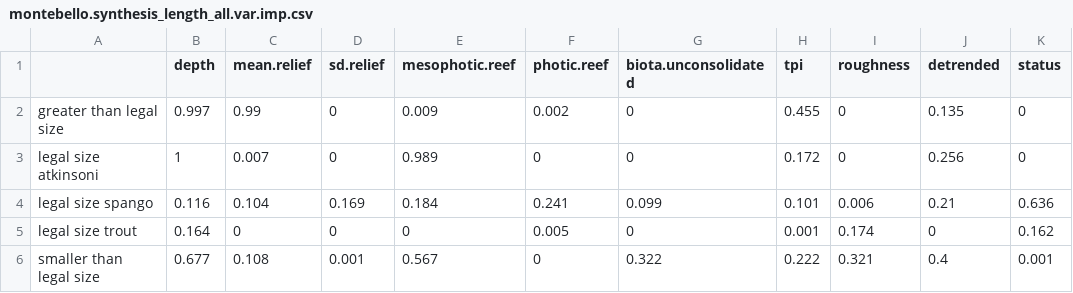
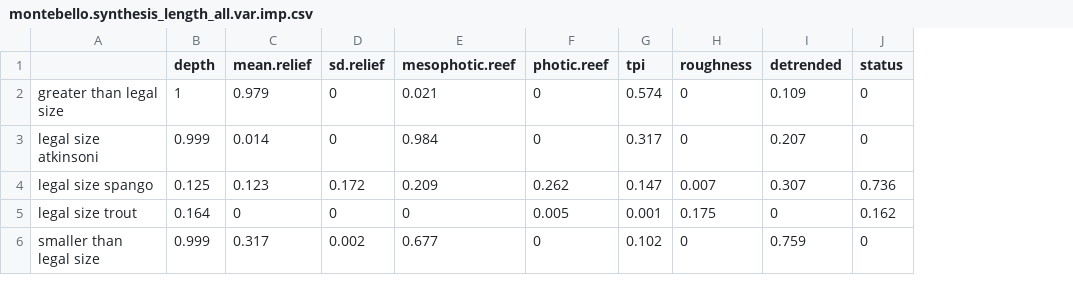
Before and after one commit to UWA-Marine-Ecology-Group-projects/parks-omp-montes, a CSV file: output/fssgam - fish/montebello.synthesis_length_all.var.imp.csv, drawn as a sheet; only a part is shown; removed rows and columns are numbered as before the commit, all else as after; the diff covers the shown part only; the diff names each change by its address in the sheet, - before the commit and + after, or states it on an @@ line.

```diff
--- a/output/fssgam - fish/montebello.synthesis_length_all.var.imp.csv
+++ b/output/fssgam - fish/montebello.synthesis_length_all.var.imp.csv
-column G (biota.unconsolidated), rows 2-6: 0 | 0 | 0.099 | 0 | 0.322
-B2 (depth): 0.997
+B2 (depth): 1
-C2 (mean.relief): 0.99
+C2 (mean.relief): 0.979
-E2 (mesophotic.reef): 0.009
+E2 (mesophotic.reef): 0.021
-F2 (photic.reef): 0.002
+F2 (photic.reef): 0
-G2 (tpi): 0.455
+G2 (tpi): 0.574
-I2 (detrended): 0.135
+I2 (detrended): 0.109
-B3 (depth): 1
+B3 (depth): 0.999
-C3 (mean.relief): 0.007
+C3 (mean.relief): 0.014
-E3 (mesophotic.reef): 0.989
+E3 (mesophotic.reef): 0.984
-G3 (tpi): 0.172
+G3 (tpi): 0.317
-I3 (detrended): 0.256
+I3 (detrended): 0.207
-B4 (depth): 0.116
+B4 (depth): 0.125
-C4 (mean.relief): 0.104
+C4 (mean.relief): 0.123
-D4 (sd.relief): 0.169
+D4 (sd.relief): 0.172
-E4 (mesophotic.reef): 0.184
+E4 (mesophotic.reef): 0.209
-F4 (photic.reef): 0.241
+F4 (photic.reef): 0.262
-G4 (tpi): 0.101
+G4 (tpi): 0.147
-H4 (roughness): 0.006
+H4 (roughness): 0.007
-I4 (detrended): 0.21
+I4 (detrended): 0.307
-J4 (status): 0.636
+J4 (status): 0.736
-H5 (roughness): 0.174
+H5 (roughness): 0.175
-B6 (depth): 0.677
+B6 (depth): 0.999
-C6 (mean.relief): 0.108
+C6 (mean.relief): 0.317
-D6 (sd.relief): 0.001
+D6 (sd.relief): 0.002
-E6 (mesophotic.reef): 0.567
+E6 (mesophotic.reef): 0.677
-G6 (tpi): 0.222
+G6 (tpi): 0.102
-H6 (roughness): 0.321
+H6 (roughness): 0
-I6 (detrended): 0.4
+I6 (detrended): 0.759
-J6 (status): 0.001
+J6 (status): 0
```
Also changed, not shown: 16 edited cells elsewhere in this file, output/fssgam - fish/montebello.synthesis_all.mod.fits.csv, output/fssgam - fish/montebello.synthesis_all.var.imp.csv, 43 other files.
